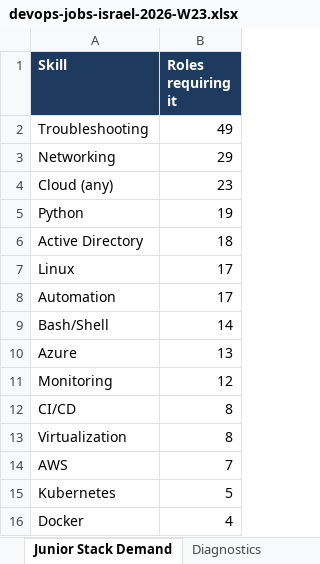
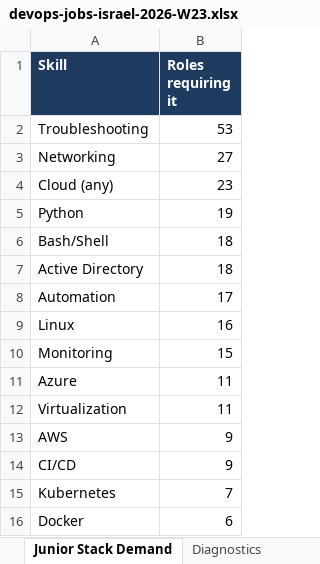
Before and after one commit to OrelBello/devops-market-data, an Excel workbook: reports/devops-jobs-israel-2026-W23.xlsx, sheet Junior Stack Demand, drawn as a sheet; values as stored, in another font and other column widths than the file's, no borders; removed rows and columns are numbered as before the commit, all else as after; the diff names each change by its address in the sheet, - before the commit and + after, or states it on an @@ line.

```diff
--- a/reports/devops-jobs-israel-2026-W23.xlsx (sheet Junior Stack Demand)
+++ b/reports/devops-jobs-israel-2026-W23.xlsx (sheet Junior Stack Demand)
-B2 (Roles requiring it): 49
+B2 (Roles requiring it): 53
-B3 (Roles requiring it): 29
+B3 (Roles requiring it): 27
+row 6: Bash/Shell | 18
-row 7: Linux | 17
-row 9: Bash/Shell | 14
-row 10: Azure | 13
+row 9: Linux | 16
-B10 (Roles requiring it): 12
+B10 (Roles requiring it): 15
-row 12: CI/CD | 8
+row 11: Azure | 11
-B12 (Roles requiring it): 8
+B12 (Roles requiring it): 11
-B13 (Roles requiring it): 7
+B13 (Roles requiring it): 9
+row 14: CI/CD | 9
-B15 (Roles requiring it): 5
+B15 (Roles requiring it): 7
-B16 (Roles requiring it): 4
+B16 (Roles requiring it): 6
```
Also changed, not shown: sheet All Jobs, sheet 🔥 Last 24h, sheet 🪜 Junior Top Picks, sheet Companies, sheet Hiring Strength, sheet Locations, 5 more sheets, reports/devops-jobs-israel-latest.xlsx, reports/devops-juniors-israel-2026-W23.xlsx, 11 other files.
